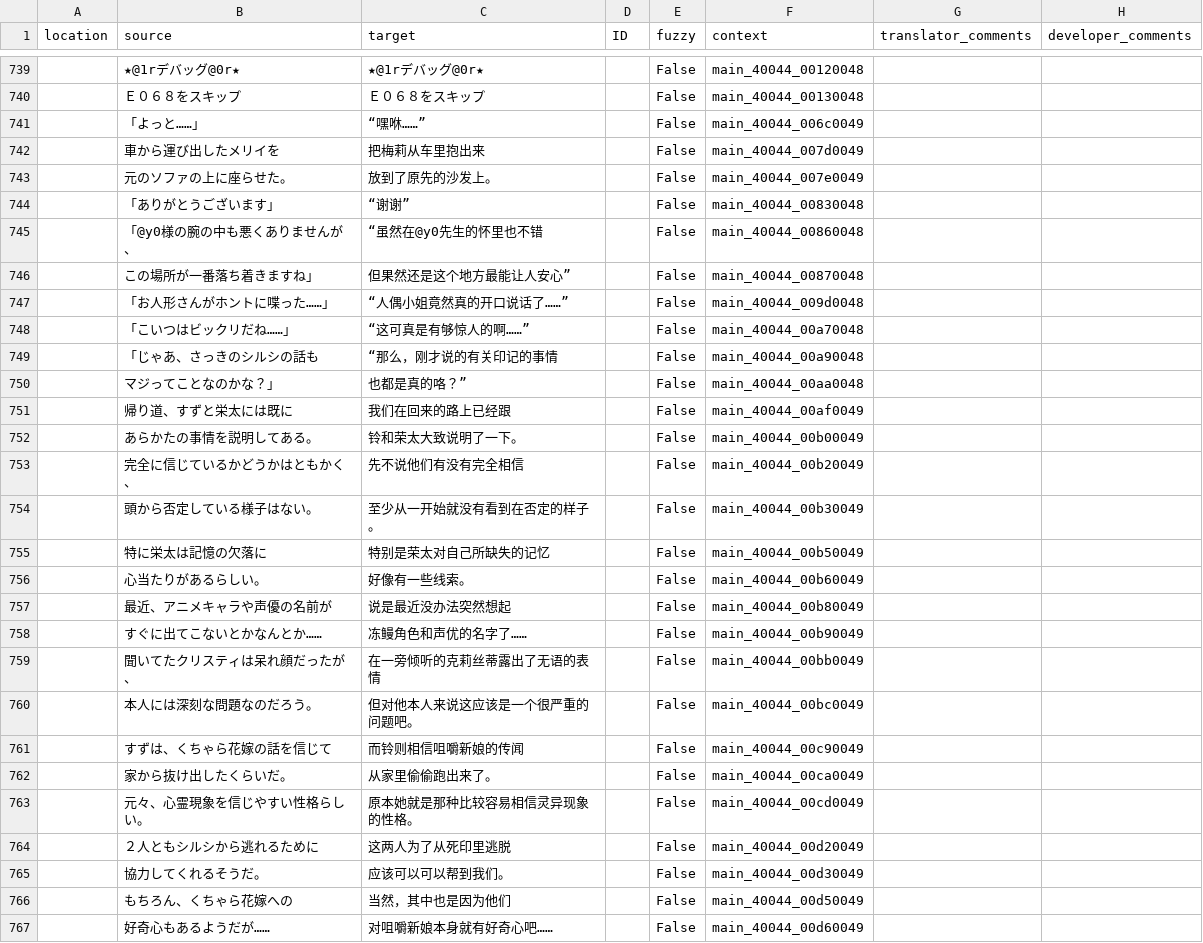
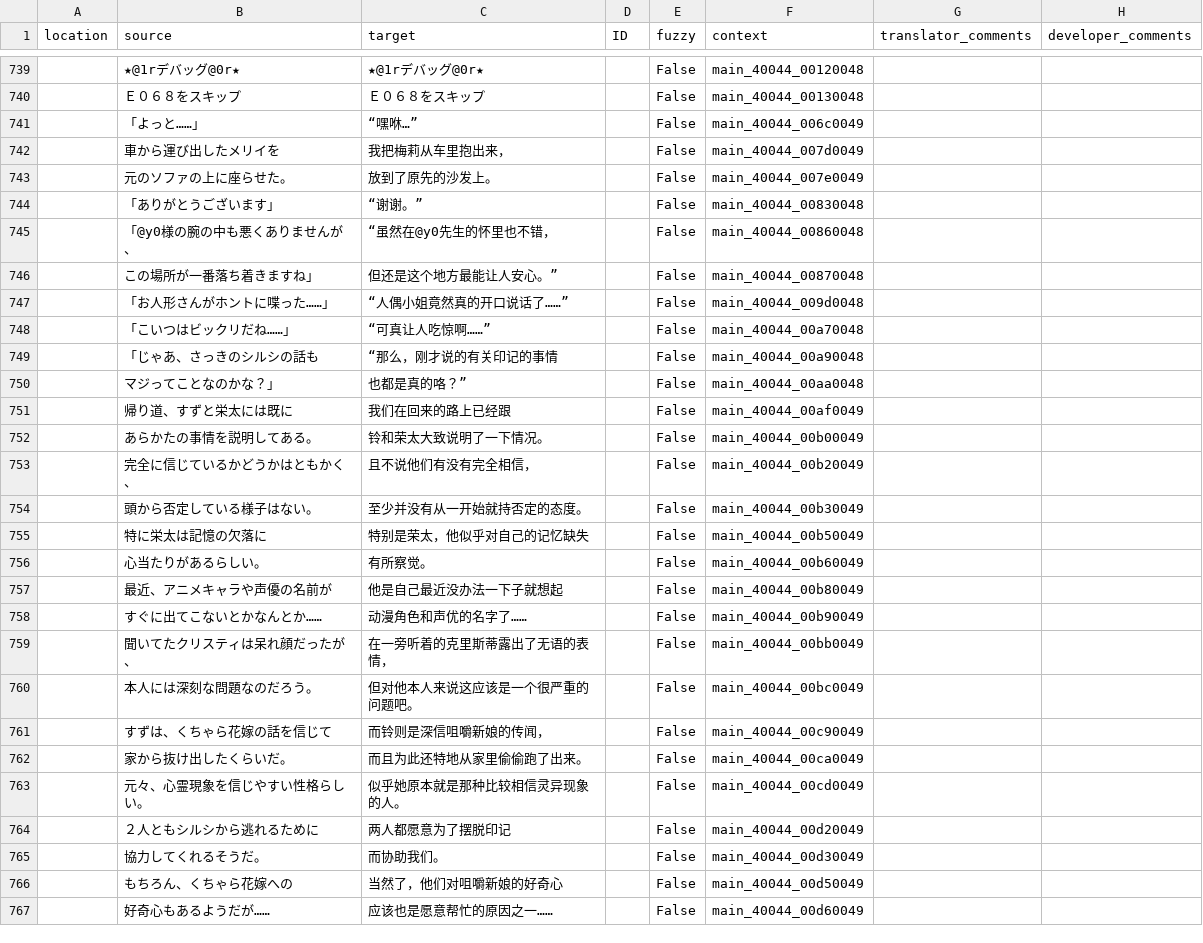
Before and after one commit to 999maip/shiin_test, a CSV file: text/chapter3_cn.csv, drawn as a sheet; only a part is shown, gaps mark what is left out; the diff covers the shown part only.

```diff
--- a/text/chapter3_cn.csv
+++ b/text/chapter3_cn.csv
@@ -740,10 +740,10 @@
 "","Ｅ０６８をスキップ","Ｅ０６８をスキップ","","False","main_40044_00130048","",""
-"","「よっと……」","“嘿咻……”","","False","main_40044_006c0049","",""
-"","車から運び出したメリイを","把梅莉从车里抱出来","","False","main_40044_007d0049","",""
+"","「よっと……」","“嘿咻…”","","False","main_40044_006c0049","",""
+"","車から運び出したメリイを","我把梅莉从车里抱出来，","","False","main_40044_007d0049","",""
 "","元のソファの上に座らせた。","放到了原先的沙发上。","","False","main_40044_007e0049","",""
-"","「ありがとうございます」","“谢谢”","","False","main_40044_00830048","",""
-"","「@y0様の腕の中も悪くありませんが、","“虽然在@y0先生的怀里也不错","","False","main_40044_00860048","",""
-"","　この場所が一番落ち着きますね」","　但果然还是这个地方最能让人安心”","","False","main_40044_00870048","",""
+"","「ありがとうございます」","“谢谢。”","","False","main_40044_00830048","",""
+"","「@y0様の腕の中も悪くありませんが、","“虽然在@y0先生的怀里也不错，","","False","main_40044_00860048","",""
+"","　この場所が一番落ち着きますね」","　但还是这个地方最能让人安心。”","","False","main_40044_00870048","",""
 "","「お人形さんがホントに喋った……」","“人偶小姐竟然真的开口说话了……”","","False","main_40044_009d0048","",""
-"","「こいつはビックリだね……」","“这可真是有够惊人的啊……”","","False","main_40044_00a70048","",""
+"","「こいつはビックリだね……」","“可真让人吃惊啊……”","","False","main_40044_00a70048","",""
 "","「じゃあ、さっきのシルシの話も","“那么，刚才说的有关印记的事情","","False","main_40044_00a90048","",""
@@ -751,17 +751,17 @@
 "","帰り道、すずと栄太には既に","我们在回来的路上已经跟","","False","main_40044_00af0049","",""
-"","あらかたの事情を説明してある。","铃和荣太大致说明了一下。","","False","main_40044_00b00049","",""
-"","完全に信じているかどうかはともかく、","先不说他们有没有完全相信","","False","main_40044_00b20049","",""
-"","頭から否定している様子はない。","至少从一开始就没有看到在否定的样子。","","False","main_40044_00b30049","",""
-"","特に栄太は記憶の欠落に","特别是荣太对自己所缺失的记忆","","False","main_40044_00b50049","",""
-"","心当たりがあるらしい。","好像有一些线索。","","False","main_40044_00b60049","",""
-"","最近、アニメキャラや声優の名前が","说是最近没办法突然想起","","False","main_40044_00b80049","",""
-"","すぐに出てこないとかなんとか……","冻鳗角色和声优的名字了……","","False","main_40044_00b90049","",""
-"","聞いてたクリスティは呆れ顔だったが、","在一旁倾听的克莉丝蒂露出了无语的表情","","False","main_40044_00bb0049","",""
+"","あらかたの事情を説明してある。","铃和荣太大致说明了一下情况。","","False","main_40044_00b00049","",""
+"","完全に信じているかどうかはともかく、","且不说他们有没有完全相信，","","False","main_40044_00b20049","",""
+"","頭から否定している様子はない。","至少并没有从一开始就持否定的态度。","","False","main_40044_00b30049","",""
+"","特に栄太は記憶の欠落に","特别是荣太，他似乎对自己的记忆缺失","","False","main_40044_00b50049","",""
+"","心当たりがあるらしい。","有所察觉。","","False","main_40044_00b60049","",""
+"","最近、アニメキャラや声優の名前が","他是自己最近没办法一下子就想起","","False","main_40044_00b80049","",""
+"","すぐに出てこないとかなんとか……","动漫角色和声优的名字了……","","False","main_40044_00b90049","",""
+"","聞いてたクリスティは呆れ顔だったが、","在一旁听着的克里斯蒂露出了无语的表情，","","False","main_40044_00bb0049","",""
 "","本人には深刻な問題なのだろう。","但对他本人来说这应该是一个很严重的问题吧。","","False","main_40044_00bc0049","",""
-"","すずは、くちゃら花嫁の話を信じて","而铃则相信咀嚼新娘的传闻","","False","main_40044_00c90049","",""
-"","家から抜け出したくらいだ。","从家里偷偷跑出来了。","","False","main_40044_00ca0049","",""
-"","元々、心霊現象を信じやすい性格らしい。","原本她就是那种比较容易相信灵异现象的性格。","","False","main_40044_00cd0049","",""
-"","２人ともシルシから逃れるために","这两人为了从死印里逃脱","","False","main_40044_00d20049","",""
-"","協力してくれるそうだ。","应该可以可以帮到我们。","","False","main_40044_00d30049","",""
-"","もちろん、くちゃら花嫁への","当然，其中也是因为他们","","False","main_40044_00d50049","",""
-"","好奇心もあるようだが……","对咀嚼新娘本身就有好奇心吧……","","False","main_40044_00d60049","",""
+"","すずは、くちゃら花嫁の話を信じて","而铃则是深信咀嚼新娘的传闻，","","False","main_40044_00c90049","",""
+"","家から抜け出したくらいだ。","而且为此还特地从家里偷偷跑了出来。","","False","main_40044_00ca0049","",""
+"","元々、心霊現象を信じやすい性格らしい。","似乎她原本就是那种比较相信灵异现象的人。","","False","main_40044_00cd0049","",""
+"","２人ともシルシから逃れるために","两人都愿意为了摆脱印记","","False","main_40044_00d20049","",""
+"","協力してくれるそうだ。","而协助我们。","","False","main_40044_00d30049","",""
+"","もちろん、くちゃら花嫁への","当然了，他们对咀嚼新娘的好奇心","","False","main_40044_00d50049","",""
+"","好奇心もあるようだが……","应该也是愿意帮忙的原因之一……","","False","main_40044_00d60049","",""
```
Also changed, not shown: 99 edited cells elsewhere in this file.
